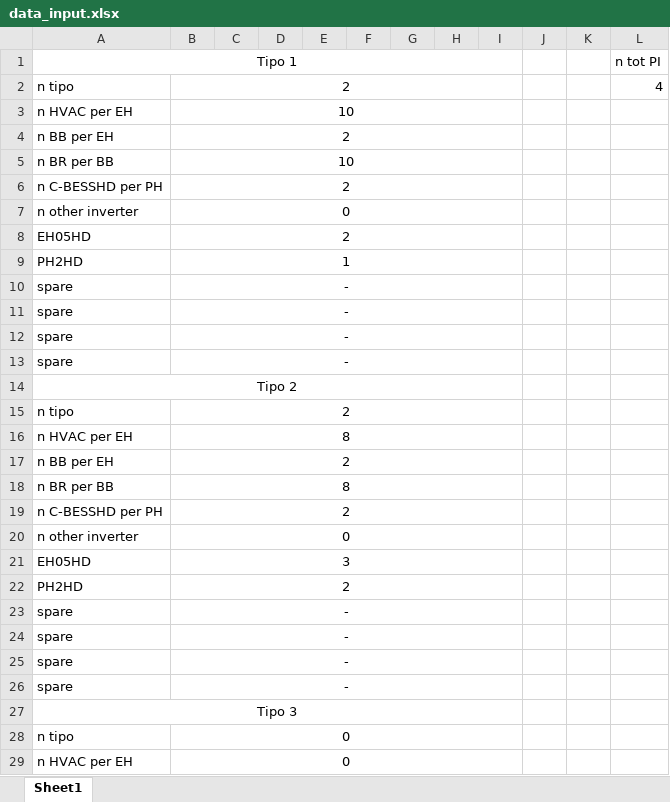
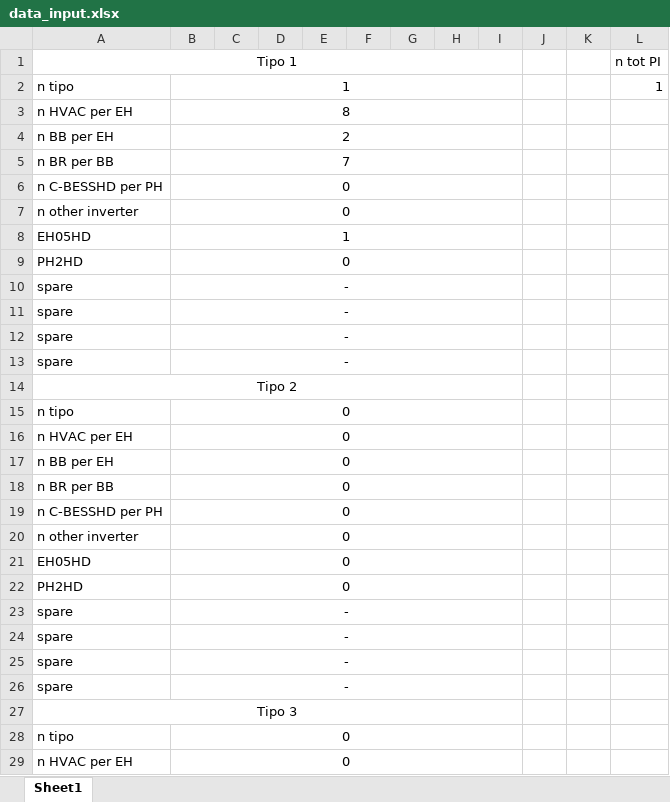
Before and after one commit to accordingtojim/Alarm_automation_PI, an Excel workbook: data_input.xlsx, sheet Sheet1, drawn as a sheet; only a part is shown; values as stored, in another font and other column widths than the file's, no borders; the diff names each change by its address in the sheet, - before the commit and + after, or states it on an @@ line.

```diff
--- a/data_input.xlsx (sheet Sheet1)
+++ b/data_input.xlsx (sheet Sheet1)
-B2: 2
+B2: 1
-L2 (n tot PI): 4
+L2 (n tot PI): 1
-B3: 10
+B3: 8
-B5: 10
+B5: 7
-B6: 2
+B6: 0
-B8: 2
+B8: 1
-B9: 1
+B9: 0
-B15: 2
+B15: 0
-B16: 8
+B16: 0
-B17: 2
+B17: 0
-B18: 8
+B18: 0
-B19: 2
+B19: 0
-B21: 3
+B21: 0
-B22: 2
+B22: 0
```
Also changed, not shown: template_excel/template_PEMS_EH05.xlsx.
